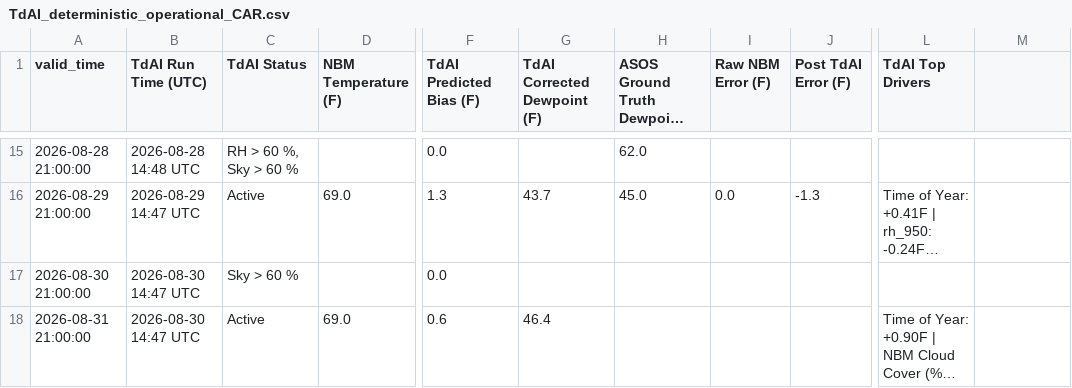
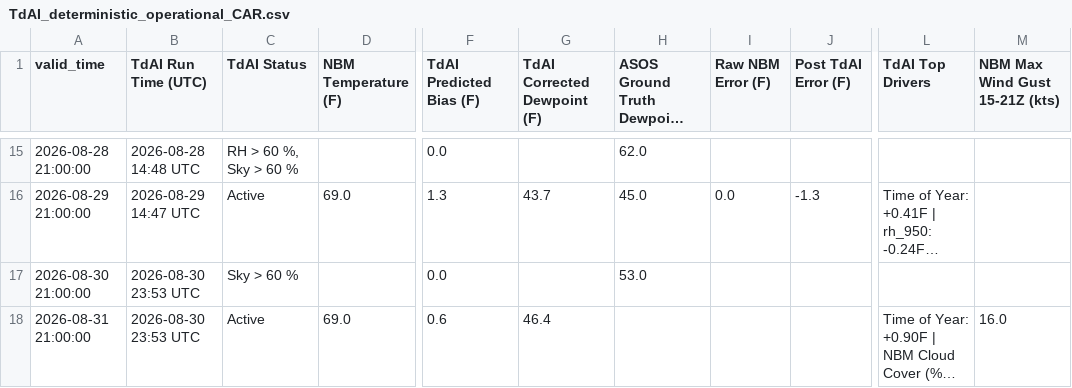
Before and after one commit to sean838432/TdAI, a CSV file: deterministic_output/TdAI_deterministic_operational_CAR.csv, drawn as a sheet; only a part is shown, gaps mark what is left out; long unchanged cells end in …; the diff names each change by its address in the sheet, - before the commit and + after, or states it on an @@ line.

```diff
--- a/deterministic_output/TdAI_deterministic_operational_CAR.csv
+++ b/deterministic_output/TdAI_deterministic_operational_CAR.csv
-M1: (empty)
+M1: NBM Max Wind Gust 15-21Z (kts)
-B17:B18 (TdAI Run Time (UTC)): 2026-08-30 14:47 UTC
+B17:B18 (TdAI Run Time (UTC)): 2026-08-30 23:53 UTC
-H17 (ASOS Ground Truth Dewpoint (F)): (empty)
+H17 (ASOS Ground Truth Dewpoint (F)): 53.0
-M18 (NBM Max Wind Gust 15-21Z (kts)): (empty)
+M18 (NBM Max Wind Gust 15-21Z (kts)): 16.0
```
Also changed, not shown: deterministic_output/TdAI_deterministic_operational_BGR.csv, deterministic_output/TdAI_deterministic_operational_FVE.csv, 6 other files.
